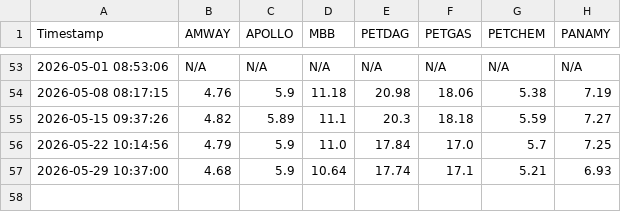
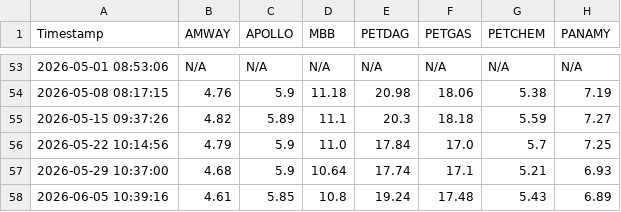
Before and after one commit to hkean/stock-crawler, a CSV file: stock_prices.csv, drawn as a sheet; only a part is shown, gaps mark what is left out; the diff names each change by its address in the sheet, - before the commit and + after, or states it on an @@ line.

```diff
--- a/stock_prices.csv
+++ b/stock_prices.csv
+row 58: 2026-06-05 10:39:16 | 4.61 | 5.85 | 10.8 | 19.24 | 17.48 | 5.43 | 6.89
```
